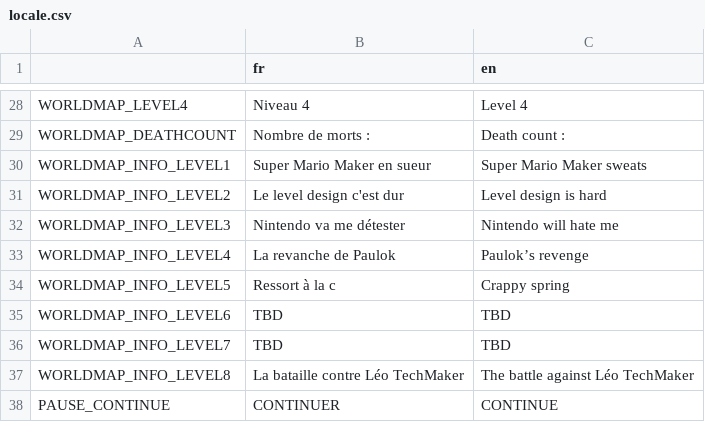
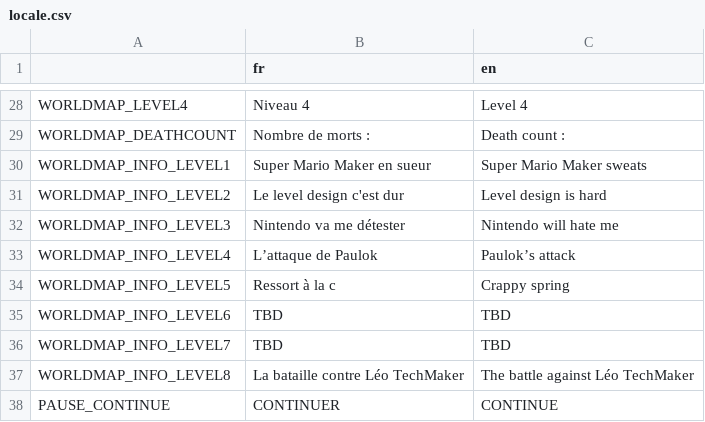
Before and after one commit to djalexkidd/kiyus-revenge, a CSV file: translation/locale.csv, drawn as a sheet; only a part is shown, gaps mark what is left out.

```diff
--- a/translation/locale.csv
+++ b/translation/locale.csv
@@ -32,3 +32,3 @@ WORLDMAP_INFO_LEVEL2,Le level design c'est dur,Level design is hard
 WORLDMAP_INFO_LEVEL3,Nintendo va me détester,Nintendo will hate me
-WORLDMAP_INFO_LEVEL4,La revanche de Paulok,Paulok’s revenge
+WORLDMAP_INFO_LEVEL4,L’attaque de Paulok,Paulok’s attack
 WORLDMAP_INFO_LEVEL5,Ressort à la c,Crappy spring
```
Also changed, not shown: 6 other files.
